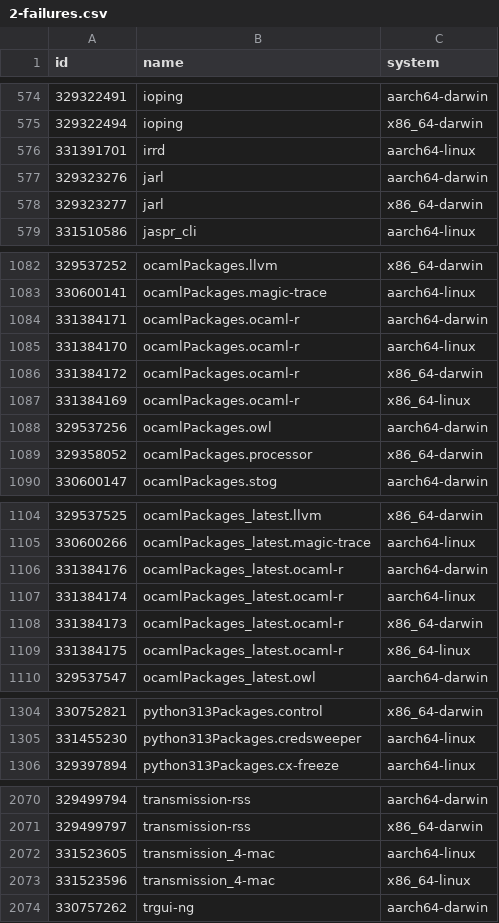
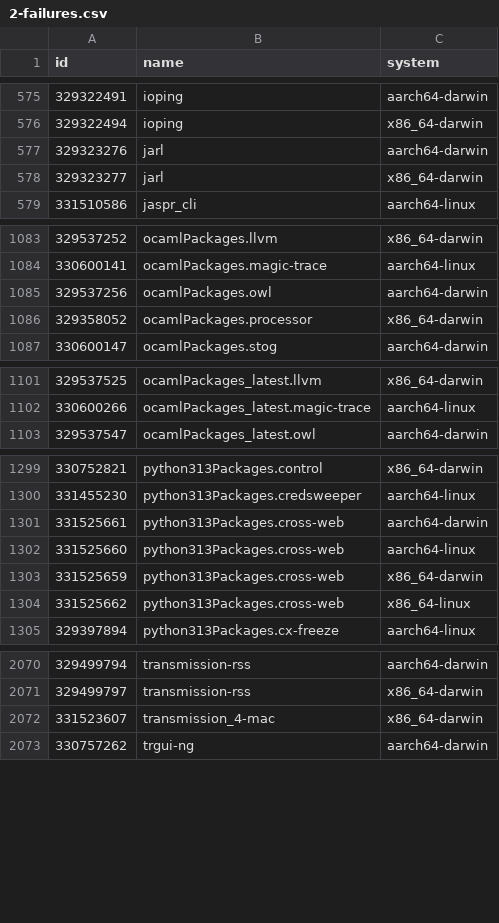
Before and after one commit to Sigmanificient/nixpkgs-failure-notify, a CSV file: results/trunk/2-failures.csv, drawn as a sheet; only a part is shown, gaps mark what is left out; the diff covers the shown part only.

```diff
--- a/results/trunk/2-failures.csv
+++ b/results/trunk/2-failures.csv
@@ -575,3 +576,2 @@ id,name,system
 329322494,ioping,x86_64-darwin
-331391701,irrd,aarch64-linux
 329323276,jarl,aarch64-darwin
@@ -1083,6 +1084,2 @@ id,name,system
 330600141,ocamlPackages.magic-trace,aarch64-linux
-331384171,ocamlPackages.ocaml-r,aarch64-darwin
-331384170,ocamlPackages.ocaml-r,aarch64-linux
-331384172,ocamlPackages.ocaml-r,x86_64-darwin
-331384169,ocamlPackages.ocaml-r,x86_64-linux
 329537256,ocamlPackages.owl,aarch64-darwin
@@ -1105,6 +1102,2 @@ id,name,system
 330600266,ocamlPackages_latest.magic-trace,aarch64-linux
-331384176,ocamlPackages_latest.ocaml-r,aarch64-darwin
-331384174,ocamlPackages_latest.ocaml-r,aarch64-linux
-331384173,ocamlPackages_latest.ocaml-r,x86_64-darwin
-331384175,ocamlPackages_latest.ocaml-r,x86_64-linux
 329537547,ocamlPackages_latest.owl,aarch64-darwin
@@ -1305,2 +1300,6 @@ id,name,system
 331455230,python313Packages.credsweeper,aarch64-linux
+331525661,python313Packages.cross-web,aarch64-darwin
+331525660,python313Packages.cross-web,aarch64-linux
+331525659,python313Packages.cross-web,x86_64-darwin
+331525662,python313Packages.cross-web,x86_64-linux
 329397894,python313Packages.cx-freeze,aarch64-linux
@@ -2071,4 +2071,3 @@ id,name,system
 329499797,transmission-rss,x86_64-darwin
-331523605,transmission_4-mac,aarch64-linux
-331523596,transmission_4-mac,x86_64-linux
+331523607,transmission_4-mac,x86_64-darwin
 330757262,trgui-ng,aarch64-darwin
```
Also changed, not shown: 7 added rows, 2 removed rows and 59 edited cells elsewhere in this file, results/trunk/3-failures-aarch64-darwin.csv, results/trunk/3-failures-aarch64-linux.csv, 6 other files.
